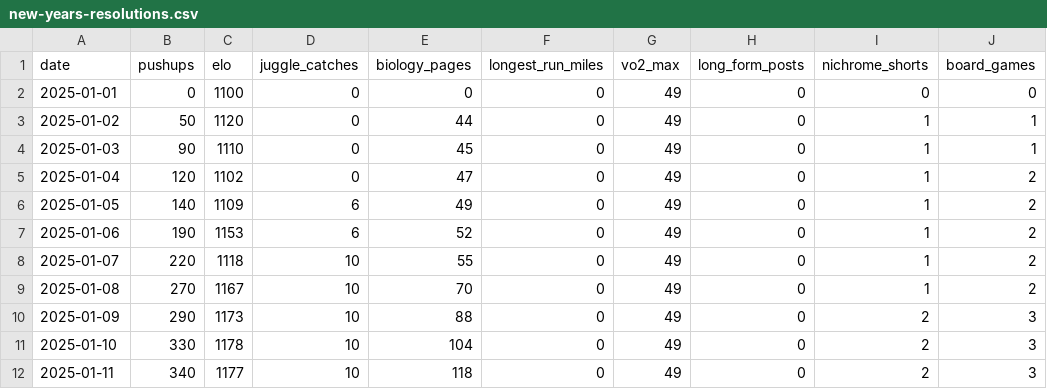
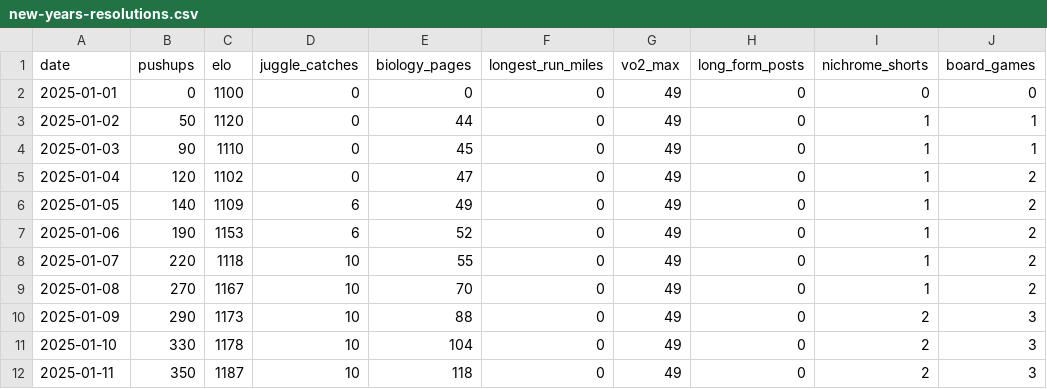
Before and after one commit to Arun2642/arunjohnson-site, a CSV file: data/new-years-resolutions.csv, drawn as a sheet; only a part is shown; the diff names each change by its address in the sheet, - before the commit and + after, or states it on an @@ line.

Commit message:
Updated resolutions data

```diff
--- a/data/new-years-resolutions.csv
+++ b/data/new-years-resolutions.csv
-B12 (pushups): 340
+B12 (pushups): 350
-C12 (elo): 1177
+C12 (elo): 1187
```
